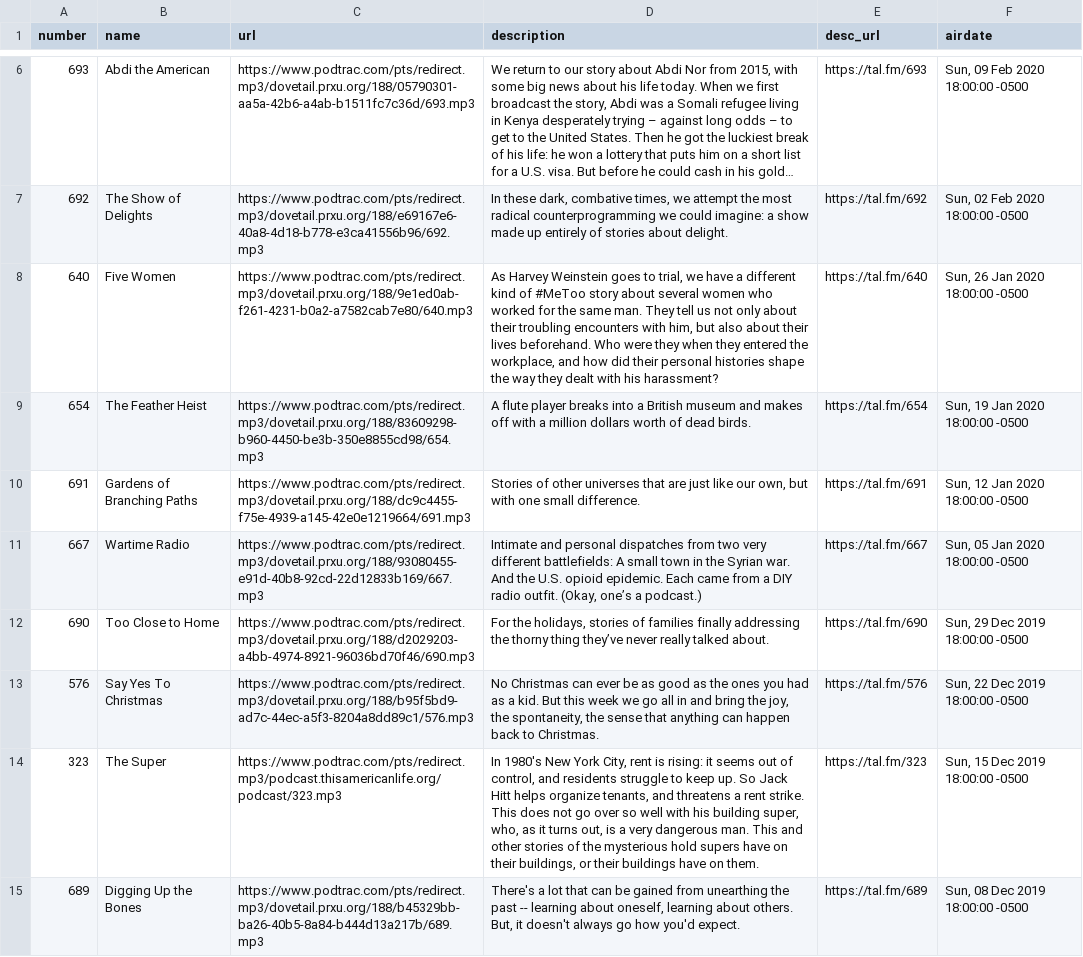
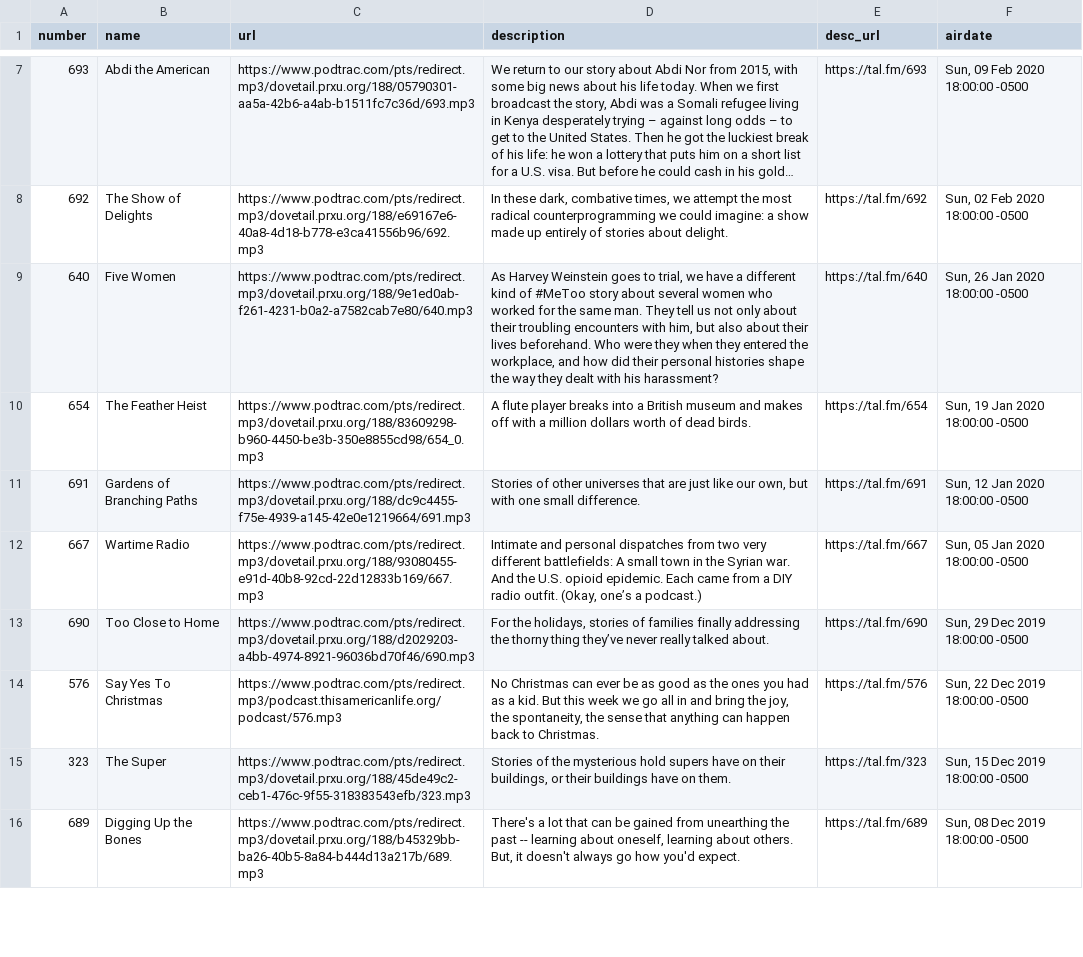
Before and after one commit to dcadata/this-american-life-archive, a CSV file: TALArchive.csv, drawn as a sheet; only a part is shown, gaps mark what is left out; long unchanged cells end in …; the diff covers the shown part only.

```diff
--- a/TALArchive.csv
+++ b/TALArchive.csv
@@ -8,3 +9,3 @@ number,name,url,description,desc_url,airdate
 640,Five Women,https://www.podtrac.com/pts/redirect.mp3/dovetail.prxu.org/188/9e1ed0ab-f261-4231-b0a2-a7582cab7e80/640.mp3,"As Harvey Weinstein goes to trial, we have a different kind of #MeToo story about several women who worked for the same man. They tell us not only about their troubling encounters with him, but also about their lives beforehand. Who were they when they entered the workplace, and how did their personal histories shape the way they dealt with his harassment?",https://tal.fm/640,"Sun, 26 Jan 2020 18:00:00 -0500"
-654,The Feather Heist,https://www.podtrac.com/pts/redirect.mp3/dovetail.prxu.org/188/83609298-b960-4450-be3b-350e8855cd98/654.mp3,A flute player breaks into a British museum and makes off with a million dollars worth of dead birds.,https://tal.fm/654,"Sun, 19 Jan 2020 18:00:00 -0500"
+654,The Feather Heist,https://www.podtrac.com/pts/redirect.mp3/dovetail.prxu.org/188/83609298-b960-4450-be3b-350e8855cd98/654_0.mp3,A flute player breaks into a British museum and makes off with a million dollars worth of dead birds.,https://tal.fm/654,"Sun, 19 Jan 2020 18:00:00 -0500"
 691,Gardens of Branching Paths,https://www.podtrac.com/pts/redirect.mp3/dovetail.prxu.org/188/dc9c4455-f75e-4939-a145-42e0e1219664/691.mp3,"Stories of other universes that are just like our own, but with one small difference.",https://tal.fm/691,"Sun, 12 Jan 2020 18:00:00 -0500"
@@ -12,4 +13,4 @@ number,name,url,description,desc_url,airdate
 690,Too Close to Home,https://www.podtrac.com/pts/redirect.mp3/dovetail.prxu.org/188/d2029203-a4bb-4974-8921-96036bd70f46/690.mp3,"For the holidays, stories of families finally addressing the thorny thing they’ve never really talked about.",https://tal.fm/690,"Sun, 29 Dec 2019 18:00:00 -0500"
-576,Say Yes To Christmas,https://www.podtrac.com/pts/redirect.mp3/dovetail.prxu.org/188/b95f5bd9-ad7c-44ec-a5f3-8204a8dd89c1/576.mp3,"No Christmas can ever be as good as the ones you had as a kid. But this week we go all in and bring the joy, the spontaneity, the sense that anything can happen back to Christmas.",https://tal.fm/576,"Sun, 22 Dec 2019 18:00:00 -0500"
-323,The Super,https://www.podtrac.com/pts/redirect.mp3/podcast.thisamericanlife.org/podcast/323.mp3,"In 1980's New York City, rent is rising: it seems out of control, and residents struggle to keep up. So Jack Hitt helps organize tenants, and threatens a rent strike. This does not go over so well with his building super, who, as it turns out, is a very dangerous man. This and other stories of the mysterious hold supers have on their buildings, or their buildings have on them.",https://tal.fm/323,"Sun, 15 Dec 2019 18:00:00 -0500"
+576,Say Yes To Christmas,https://www.podtrac.com/pts/redirect.mp3/podcast.thisamericanlife.org/podcast/576.mp3,"No Christmas can ever be as good as the ones you had as a kid. But this week we go all in and bring the joy, the spontaneity, the sense that anything can happen back to Christmas.",https://tal.fm/576,"Sun, 22 Dec 2019 18:00:00 -0500"
+323,The Super,https://www.podtrac.com/pts/redirect.mp3/dovetail.prxu.org/188/45de49c2-ceb1-476c-9f55-318383543efb/323.mp3,"Stories of the mysterious hold supers have on their buildings, or their buildings have on them.",https://tal.fm/323,"Sun, 15 Dec 2019 18:00:00 -0500"
 689,Digging Up the Bones,https://www.podtrac.com/pts/redirect.mp3/dovetail.prxu.org/188/b45329bb-ba26-40b5-8a84-b444d13a217b/689.mp3,"There's a lot that can be gained from unearthing the past -- learning about oneself, learning about others. But, it doesn't always go how you'd expect.",https://tal.fm/689,"Sun, 08 Dec 2019 18:00:00 -0500"
```
Also changed, not shown: 1 added row and 44 edited cells elsewhere in this file, TALArchive_master.csv, ref_eps_with_multiple_urls.csv, 2 other files.
